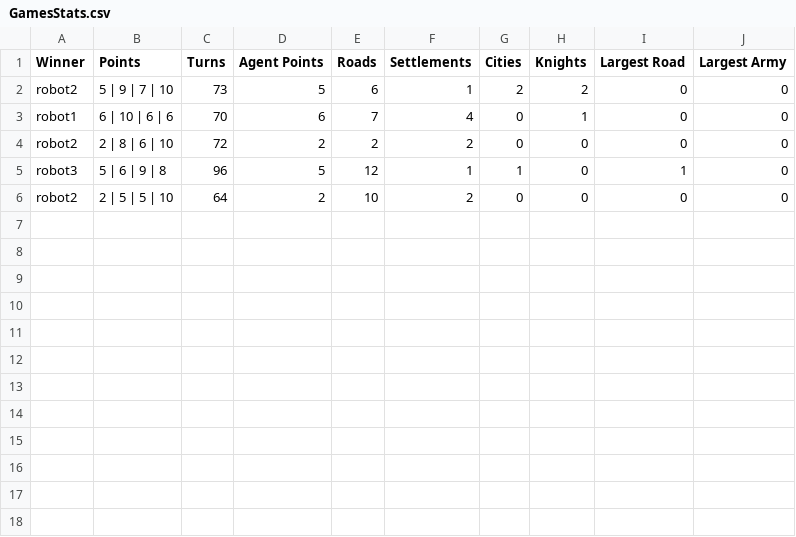
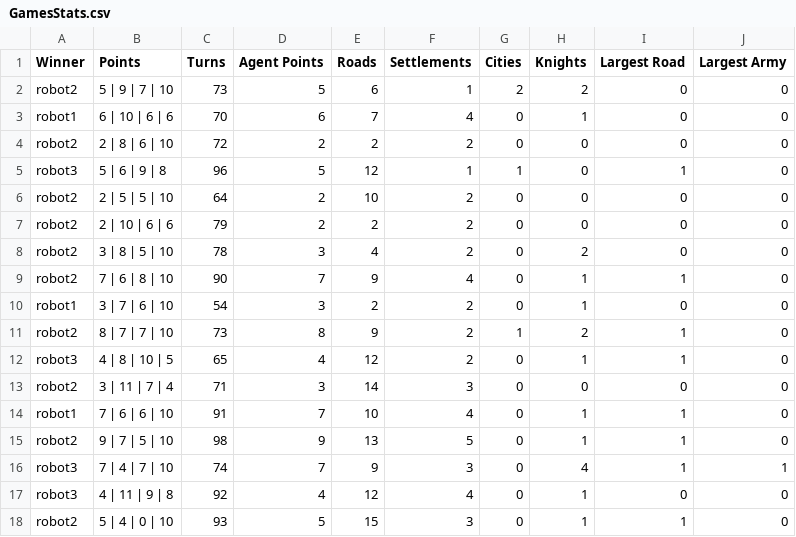
Before and after one commit to drummo2000/TC2, a CSV file: Client/SimulatorLogs/GamesStats.csv, drawn as a sheet; the diff names each change by its address in the sheet, - before the commit and + after, or states it on an @@ line.

```diff
--- a/Client/SimulatorLogs/GamesStats.csv
+++ b/Client/SimulatorLogs/GamesStats.csv
+row 7: robot2 | 2 | 10 | 6 | 6 | 79 | 2 | 2 | 2 | 0 | 0 | 0 | 0
+row 8: robot2 | 3 | 8 | 5 | 10 | 78 | 3 | 4 | 2 | 0 | 2 | 0 | 0
+row 9: robot2 | 7 | 6 | 8 | 10 | 90 | 7 | 9 | 4 | 0 | 1 | 1 | 0
+row 10: robot1 | 3 | 7 | 6 | 10 | 54 | 3 | 2 | 2 | 0 | 1 | 0 | 0
+row 11: robot2 | 8 | 7 | 7 | 10 | 73 | 8 | 9 | 2 | 1 | 2 | 1 | 0
+row 12: robot3 | 4 | 8 | 10 | 5 | 65 | 4 | 12 | 2 | 0 | 1 | 1 | 0
+row 13: robot2 | 3 | 11 | 7 | 4 | 71 | 3 | 14 | 3 | 0 | 0 | 0 | 0
+row 14: robot1 | 7 | 6 | 6 | 10 | 91 | 7 | 10 | 4 | 0 | 1 | 1 | 0
+row 15: robot2 | 9 | 7 | 5 | 10 | 98 | 9 | 13 | 5 | 0 | 1 | 1 | 0
+row 16: robot3 | 7 | 4 | 7 | 10 | 74 | 7 | 9 | 3 | 0 | 4 | 1 | 1
+row 17: robot3 | 4 | 11 | 9 | 8 | 92 | 4 | 12 | 4 | 0 | 1 | 0 | 0
+row 18: robot2 | 5 | 4 | 0 | 10 | 93 | 5 | 15 | 3 | 0 | 1 | 1 | 0
```
Also changed, not shown: 11 other files.
